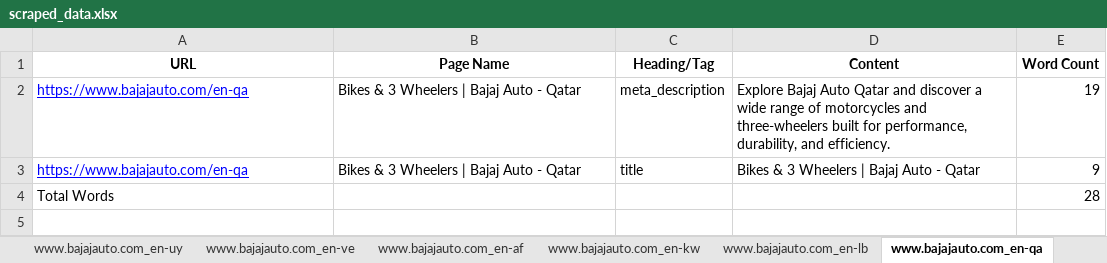
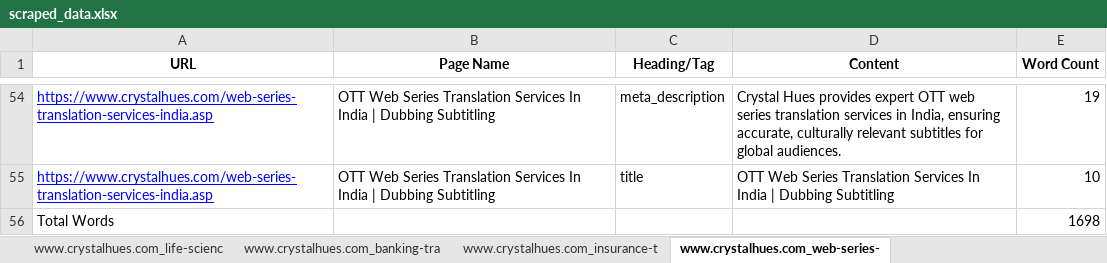
Before and after one commit to ZephyrianDawnstrider/web_scraper_django, an Excel workbook: scraped_data.xlsx, sheet www.crystalhues.com_web-series-, drawn as a sheet; only a part is shown, gaps mark what is left out; values as stored, in another font and other column widths than the file's, no borders; removed rows and columns are numbered as before the commit, all else as after; the diff covers the shown part only; the diff names each change by its address in the sheet, - before the commit and + after, or states it on an @@ line.

```diff
--- a/scraped_data.xlsx (sheet www.crystalhues.com_web-series-)
+++ b/scraped_data.xlsx (sheet www.crystalhues.com_web-series-)
-sheet tab: www.bajajauto.com_en-af
+sheet tab: www.crystalhues.com_life-scienc
-sheet tab: www.bajajauto.com_en-kw
+sheet tab: www.crystalhues.com_banking-tra
-sheet tab: www.bajajauto.com_en-lb
+sheet tab: www.crystalhues.com_insurance-t
-sheet tab: www.bajajauto.com_en-qa
+sheet tab: www.crystalhues.com_web-series-
-A54 (URL): https://www.bajajauto.com/en-qa
+A54 (URL): https://www.crystalhues.com/web-series-translation-services-india.asp
-B54 (Page Name): Bikes & 3 Wheelers | Bajaj Auto - Qatar
+B54 (Page Name): OTT Web Series Translation Services In India | Dubbing Subtitling
-D54 (Content): Explore Bajaj Auto Qatar and discover a wide range of motorcycles and three-wheelers built for performance, durability, and efficiency.
+D54 (Content): Crystal Hues provides expert OTT web series translation services in India, ensuring accurate, culturally relevant subtitles for global audiences.
-row 3: https://www.bajajauto.com/en-qa | Bikes & 3 Wheelers | Bajaj Auto - Qatar | title | Bikes & 3 Wheelers | Bajaj Auto - Qatar | 9
+row 55: https://www.crystalhues.com/web-series-translation-services-india.asp | OTT Web Series Translation Services In India | Dubbing Subtitling | title | OTT Web Series Translation Services In India | Dubbing Subtitling | 10
-E56 (Word Count): 28
+E56 (Word Count): 1698
```
Also changed, not shown: 52 added rows elsewhere in this sheet, sheet Common Data, sheet www.crystalhues.com_translation, sheet www.crystalhues.com_th_, sheet www.crystalhues.com_mtpe-servic, sheet www.crystalhues.com_my_, sheet www.crystalhues.com_financial-t, 44 more sheets, other sheet tabs, 3 other files.
